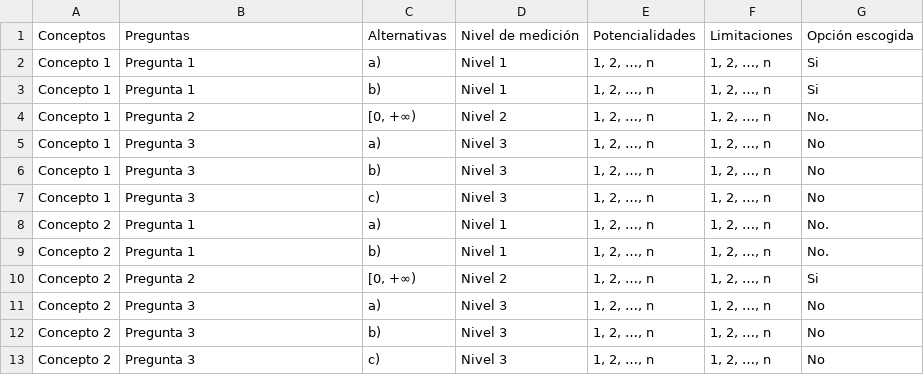
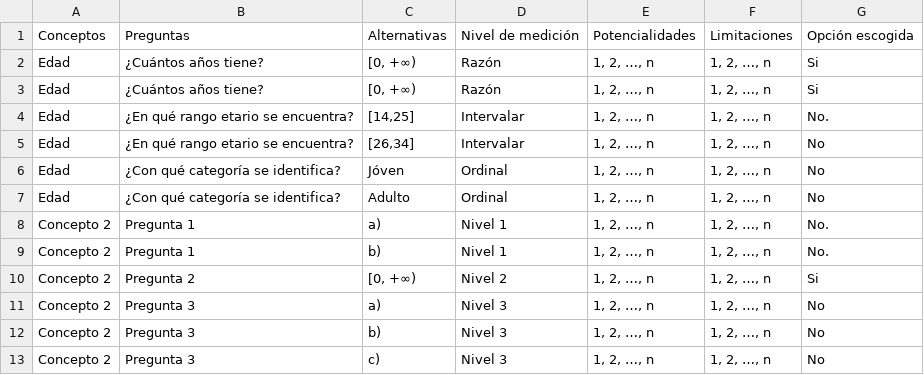
Before and after one commit to cursos-metodos-uah/estadisticaIV, a CSV file: docs/files/taller1.csv, drawn as a sheet; only a part is shown; removed rows and columns are numbered as before the commit, all else as after; the diff names each change by its address in the sheet, - before the commit and + after, or states it on an @@ line.

```diff
--- a/docs/files/taller1.csv
+++ b/docs/files/taller1.csv
-row 2: Concepto 1 | Pregunta 1 | a) | Nivel 1 | 1, 2, …, n | 1, 2, …, n | Si
-row 3: Concepto 1 | Pregunta 1 | b) | Nivel 1 | 1, 2, …, n | 1, 2, …, n | Si
-row 4: Concepto 1 | Pregunta 2 | [0, +∞) | Nivel 2 | 1, 2, …, n | 1, 2, …, n | No.
-row 5: Concepto 1 | Pregunta 3 | a) | Nivel 3 | 1, 2, …, n | 1, 2, …, n | No
-row 6: Concepto 1 | Pregunta 3 | b) | Nivel 3 | 1, 2, …, n | 1, 2, …, n | No
-row 7: Concepto 1 | Pregunta 3 | c) | Nivel 3 | 1, 2, …, n | 1, 2, …, n | No
+row 2: Edad | ¿Cuántos años tiene? | [0, +∞) | Razón | 1, 2, …, n | 1, 2, …, n | Si
+row 3: Edad | ¿Cuántos años tiene? | [0, +∞) | Razón | 1, 2, …, n | 1, 2, …, n | Si
+row 4: Edad | ¿En qué rango etario se encuentra? | [14,25] | Intervalar | 1, 2, …, n | 1, 2, …, n | No.
+row 5: Edad | ¿En qué rango etario se encuentra? | [26,34] | Intervalar | 1, 2, …, n | 1, 2, …, n | No
+row 6: Edad | ¿Con qué categoría se identifica? | Jóven | Ordinal | 1, 2, …, n | 1, 2, …, n | No
+row 7: Edad | ¿Con qué categoría se identifica? | Adulto | Ordinal | 1, 2, …, n | 1, 2, …, n | No
```
Also changed, not shown: files/taller1.csv, 9 other files.
